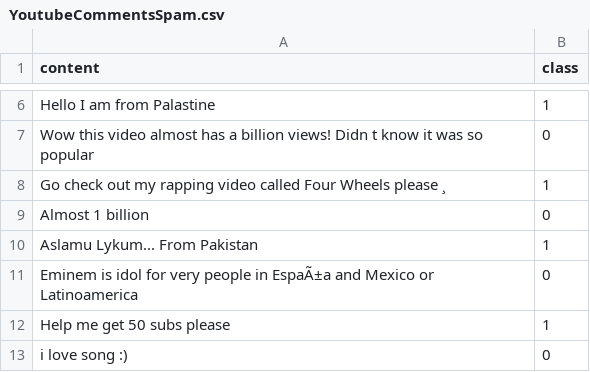
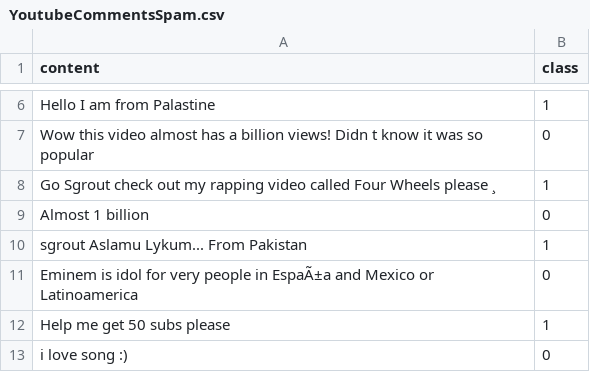
Before and after one commit to xavbart/ateliers-ml-2019-XB, a CSV file: Semaine-07/YoutubeCommentsSpam.csv, drawn as a sheet; only a part is shown, gaps mark what is left out; the diff names each change by its address in the sheet, - before the commit and + after, or states it on an @@ line.

```diff
--- a/Semaine-07/YoutubeCommentsSpam.csv
+++ b/Semaine-07/YoutubeCommentsSpam.csv
-A8 (content): Go check out…
+A8 (content): Go Sgrout check out…
-A10 (content): Aslamu Lykum... From Pakistan
+A10 (content): sgrout Aslamu Lykum... From Pakistan
```
Also changed, not shown: 4 other files.
